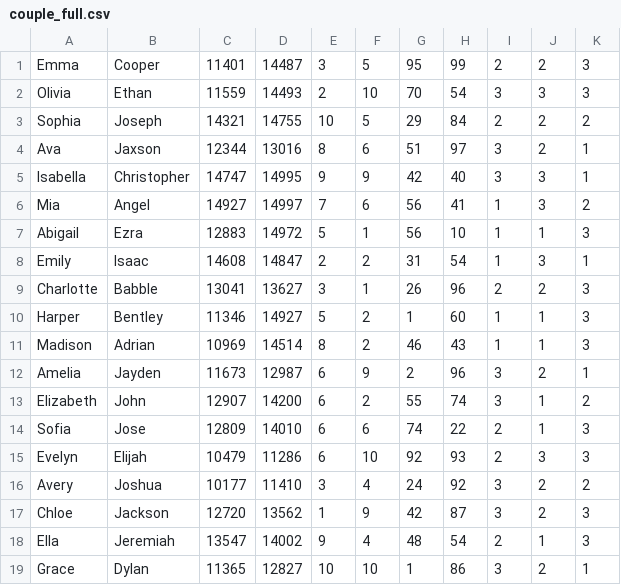
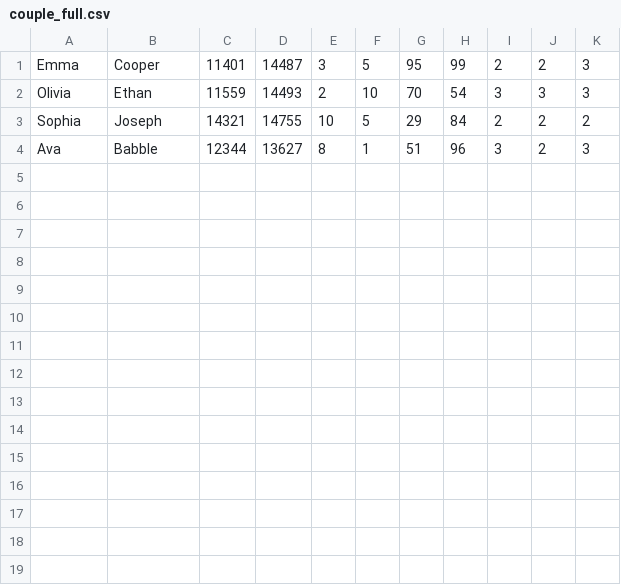
Before and after one commit to PPL-IIITA/ppl-assignment-kirihack13, a CSV file: couple_full.csv, drawn as a sheet.

```diff
--- a/couple_full.csv
+++ b/couple_full.csv
@@ -3,17 +3,2 @@ Olivia , Ethan , 11559 , 14493 , 2 , 10 , 70 , 54 , 3 , 3 , 3
 Sophia , Joseph , 14321 , 14755 , 10 , 5 , 29 , 84 , 2 , 2 , 2
-Ava , Jaxson , 12344 , 13016 , 8 , 6 , 51 , 97 , 3 , 2 , 1
-Isabella , Christopher , 14747 , 14995 , 9 , 9 , 42 , 40 , 3 , 3 , 1
-Mia , Angel , 14927 , 14997 , 7 , 6 , 56 , 41 , 1 , 3 , 2
-Abigail , Ezra , 12883 , 14972 , 5 , 1 , 56 , 10 , 1 , 1 , 3
-Emily , Isaac , 14608 , 14847 , 2 , 2 , 31 , 54 , 1 , 3 , 1
-Charlotte , Babble , 13041 , 13627 , 3 , 1 , 26 , 96 , 2 , 2 , 3
-Harper , Bentley , 11346 , 14927 , 5 , 2 , 1 , 60 , 1 , 1 , 3
-Madison , Adrian , 10969 , 14514 , 8 , 2 , 46 , 43 , 1 , 1 , 3
-Amelia , Jayden , 11673 , 12987 , 6 , 9 , 2 , 96 , 3 , 2 , 1
-Elizabeth , John , 12907 , 14200 , 6 , 2 , 55 , 74 , 3 , 1 , 2
-Sofia , Jose , 12809 , 14010 , 6 , 6 , 74 , 22 , 2 , 1 , 3
-Evelyn , Elijah , 10479 , 11286 , 6 , 10 , 92 , 93 , 2 , 3 , 3
-Avery , Joshua , 10177 , 11410 , 3 , 4 , 24 , 92 , 3 , 2 , 2
-Chloe , Jackson , 12720 , 13562 , 1 , 9 , 42 , 87 , 3 , 2 , 3
-Ella , Jeremiah , 13547 , 14002 , 9 , 4 , 48 , 54 , 2 , 1 , 3
-Grace , Dylan , 11365 , 12827 , 10 , 10 , 1 , 86 , 3 , 2 , 1
+Ava , Babble , 12344 , 13627 , 8 , 1 , 51 , 96 , 3 , 2 , 3
```
Also changed, not shown: log.csv, 5 other files.
